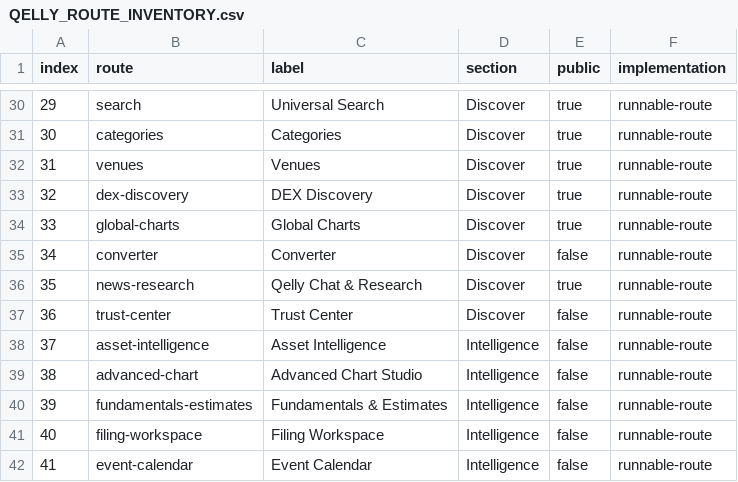
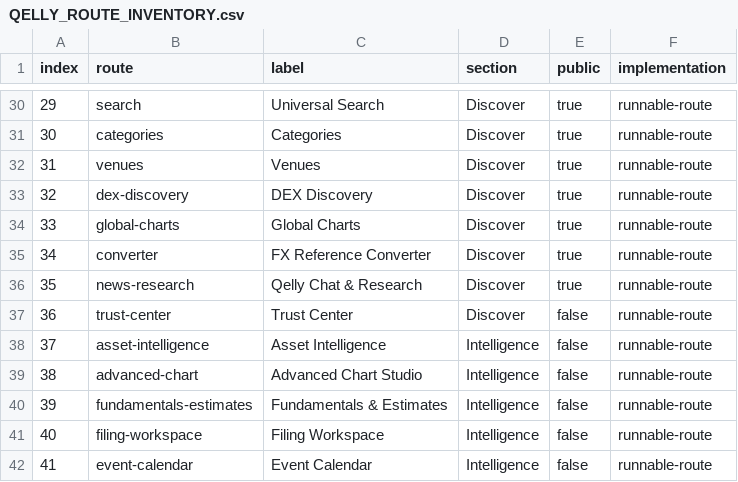
Before and after one commit to hemangsah/qelly-intelligence, a CSV file: artifacts/QELLY_ROUTE_INVENTORY.csv, drawn as a sheet; only a part is shown, gaps mark what is left out.

```diff
--- a/artifacts/QELLY_ROUTE_INVENTORY.csv
+++ b/artifacts/QELLY_ROUTE_INVENTORY.csv
@@ -34,3 +34,3 @@ index,route,label,section,public,implementation
 "33","global-charts","Global Charts","Discover","true","runnable-route"
-"34","converter","Converter","Discover","false","runnable-route"
+"34","converter","FX Reference Converter","Discover","true","runnable-route"
 "35","news-research","Qelly Chat & Research","Discover","true","runnable-route"
```
Also changed, not shown: artifacts/QELLY_API_INVENTORY.csv, 17 other files.
